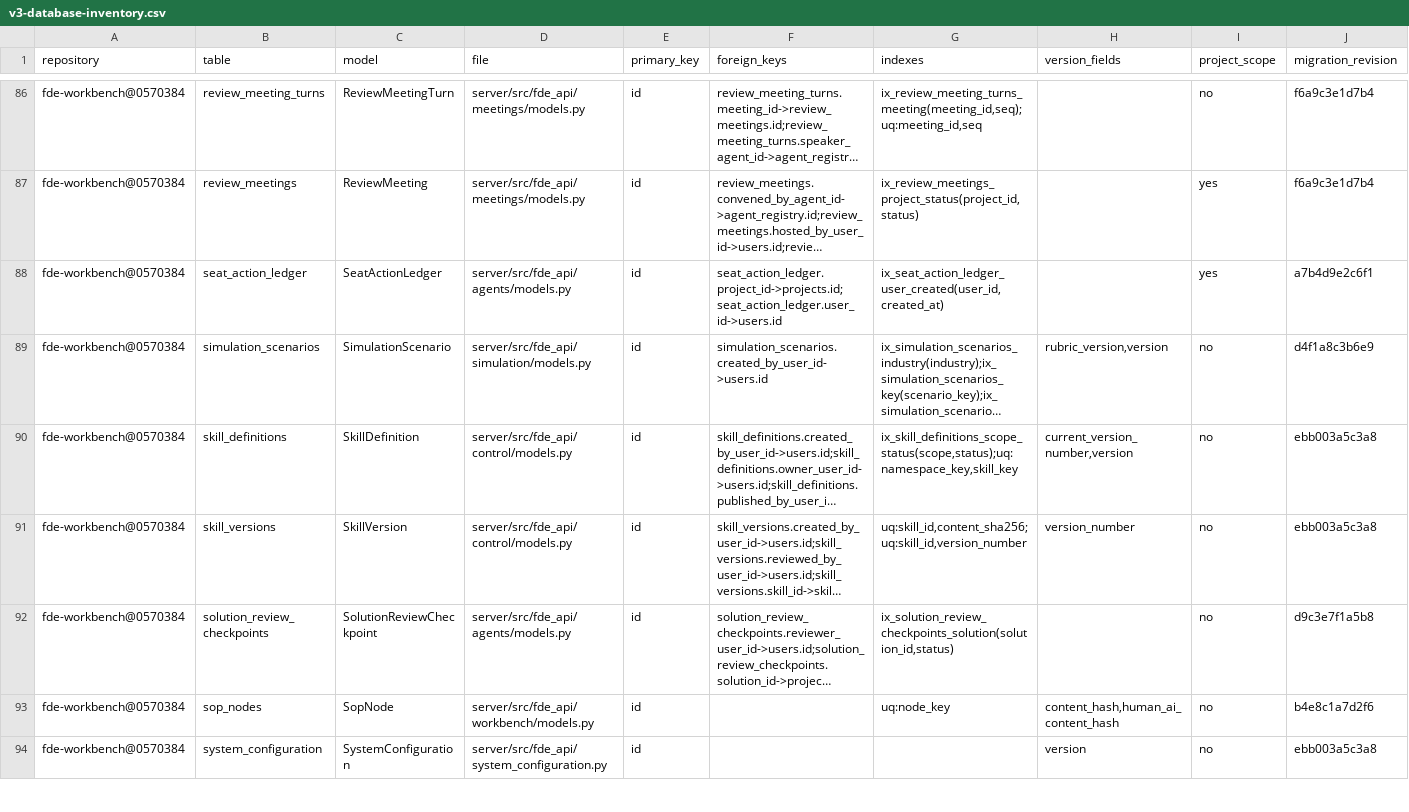
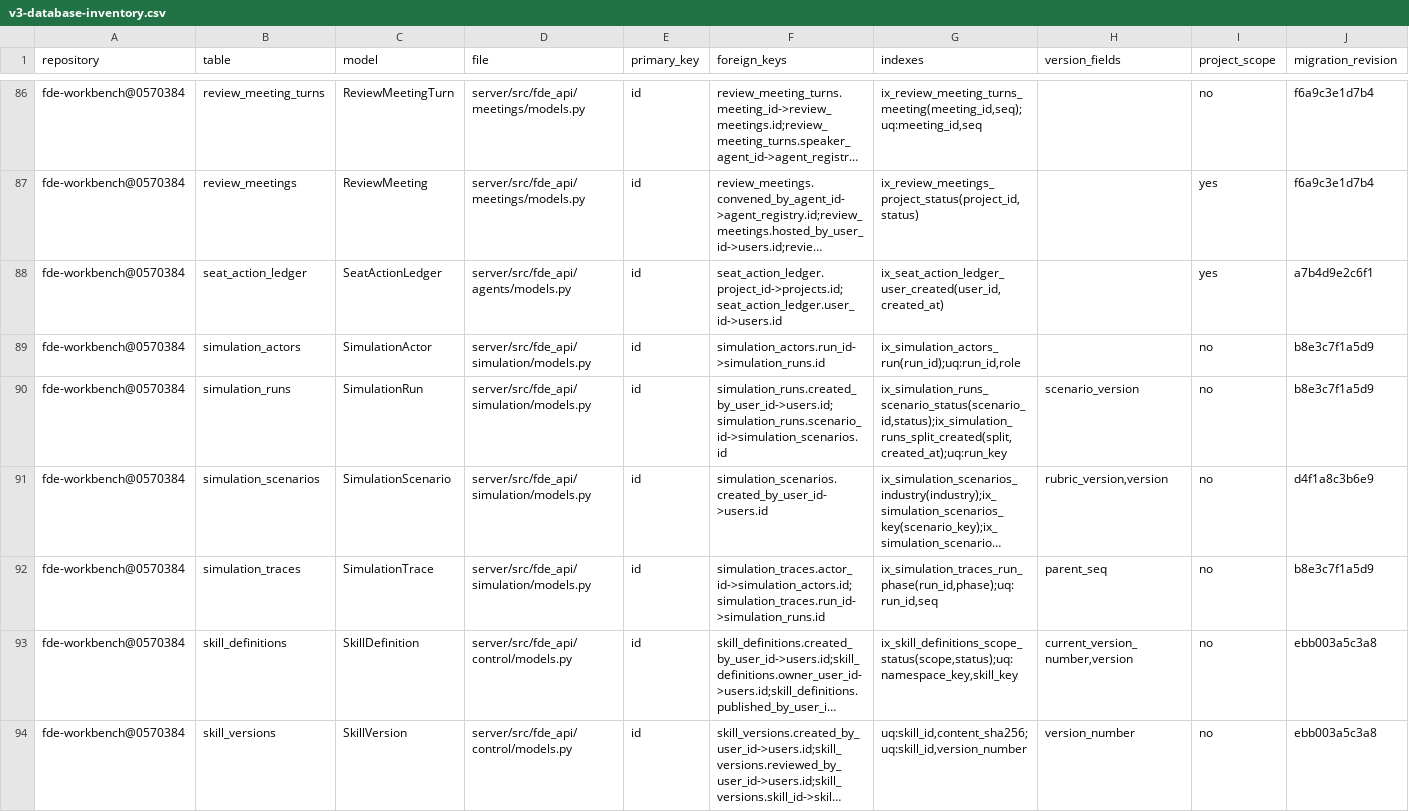
Before and after one commit to gxfde/fde-workbench, a CSV file: docs/audit/v3-database-inventory.csv, drawn as a sheet; only a part is shown, gaps mark what is left out; the shorter side is filled out with more unchanged rows; long unchanged cells end in …; rows hold the shown columns only; the diff names each change by its address in the sheet, - before the commit and + after, or states it on an @@ line.

```diff
--- a/docs/audit/v3-database-inventory.csv
+++ b/docs/audit/v3-database-inventory.csv
+row 89: fde-workbench@0570384 | simulation_actors | SimulationActor | server/src/fde_api/simulation/models.py | id | simulation_actors.run_id->simulation_runs.id | ix_simulation_actors_run(run_id);uq:run_id,role |  | no | b8e3c7f1a5d9
+row 90: fde-workbench@0570384 | simulation_runs | SimulationRun | server/src/fde_api/simulation/models.py | id | simulation_runs.created_by_user_id->users.id;simulation_runs.scenario_id->simulation_scenarios.id | ix_simulation_runs_scenario_status(scenario_id,status);ix_simulation_runs_split_created(split,created_at);uq:run_key | scenario_version | no | b8e3c7f1a5d9
+row 92: fde-workbench@0570384 | simulation_traces | SimulationTrace | server/src/fde_api/simulation/models.py | id | simulation_traces.actor_id->simulation_actors.id;simulation_traces.run_id->simulation_runs.id | ix_simulation_traces_run_phase(run_id,phase);uq:run_id,seq | parent_seq | no | b8e3c7f1a5d9
```
Also changed, not shown: docs/audit/v3-route-inventory.csv, 19 other files.
